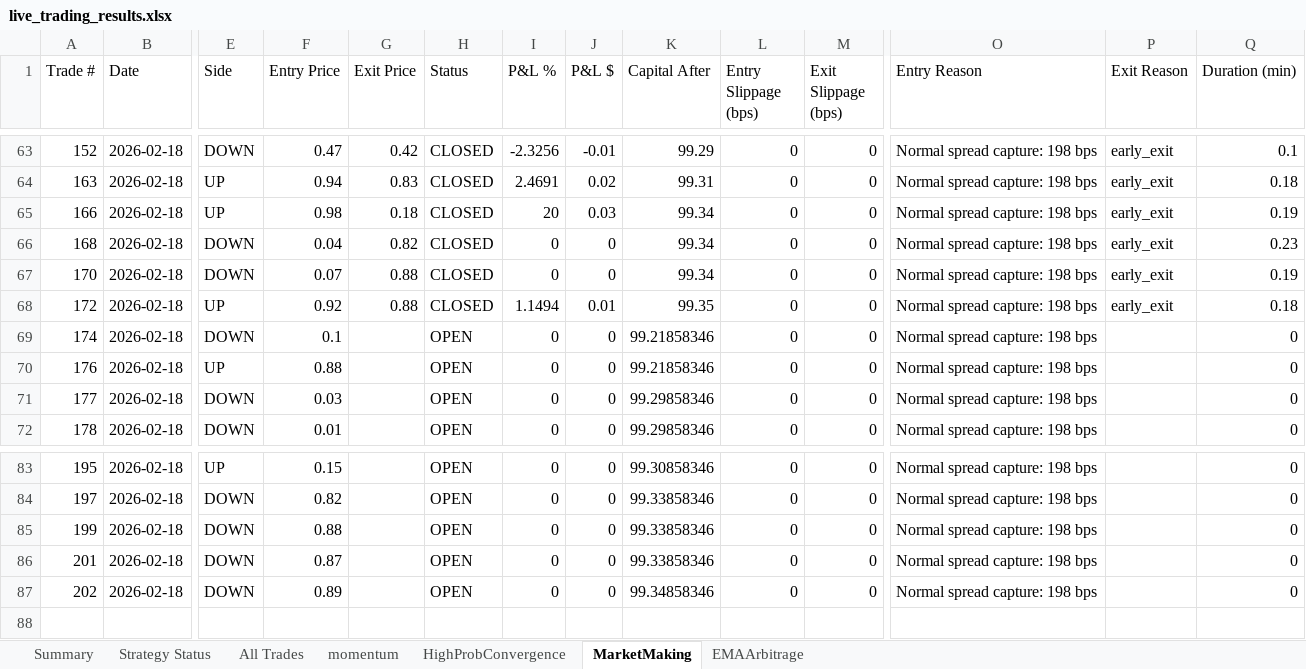
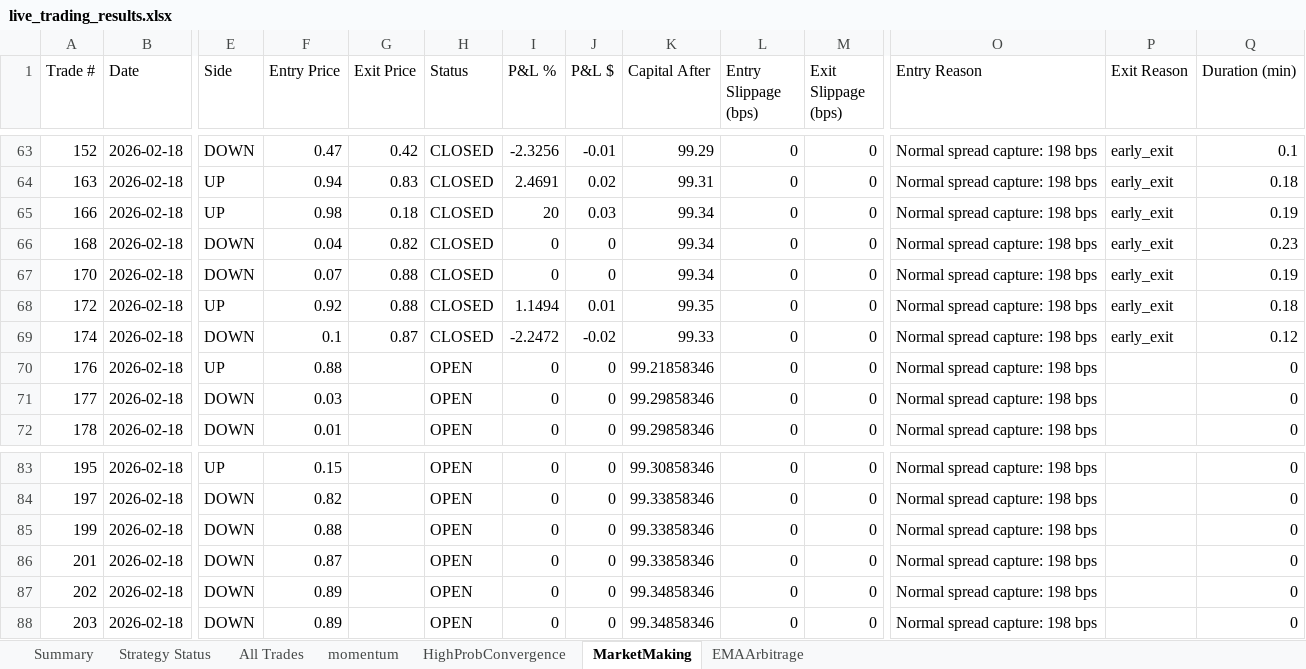
Before and after one commit to herbalclaw/polymarket-strategy-tester, an Excel workbook: live_trading_results.xlsx, sheet MarketMaking, drawn as a sheet; only a part is shown, gaps mark what is left out; values as stored, in another font and other column widths than the file's, no borders; rows hold the shown columns only; the diff names each change by its address in the sheet, - before the commit and + after, or states it on an @@ line.

Commit message:
Trade #146 closed at 2026-02-18 00:42:24 - unknown UNKNOWN +0.000%

```diff
--- a/live_trading_results.xlsx (sheet MarketMaking)
+++ b/live_trading_results.xlsx (sheet MarketMaking)
-G69 (Exit Price): (empty)
+G69 (Exit Price): 0.87
-H69 (Status): OPEN
+H69 (Status): CLOSED
-I69 (P&L %): 0
+I69 (P&L %): -2.2472
-J69 (P&L $): 0
+J69 (P&L $): -0.02
-K69 (Capital After): 99.21858346
+K69 (Capital After): 99.33
-P69 (Exit Reason): (empty)
+P69 (Exit Reason): early_exit
-Q69 (Duration (min)): 0
+Q69 (Duration (min)): 0.12
+row 88: 203 | 2026-02-18 | DOWN | 0.89 |  | OPEN | 0 | 0 | 99.34858346 | 0 | 0 | Normal spread capture: 198 bps |  | 0
```
Also changed, not shown: sheet All Trades, sheet Summary, sheet Strategy Status.
